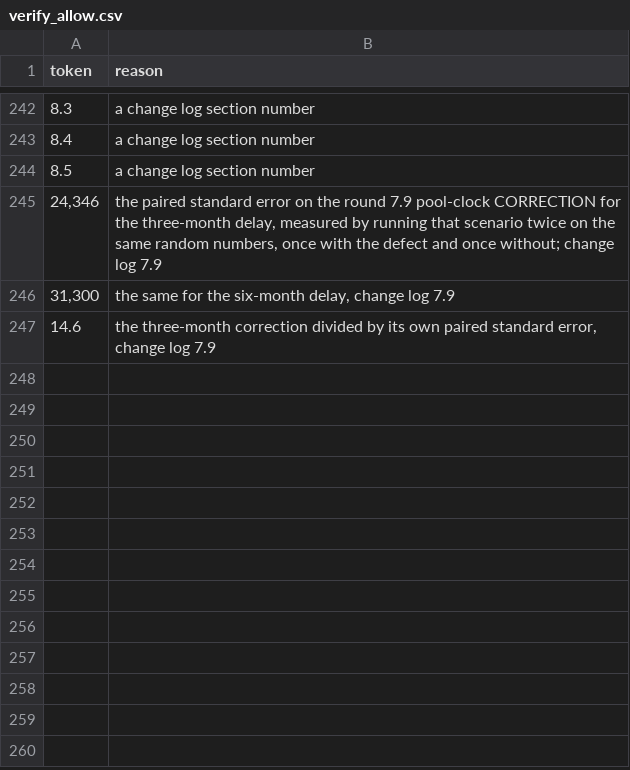
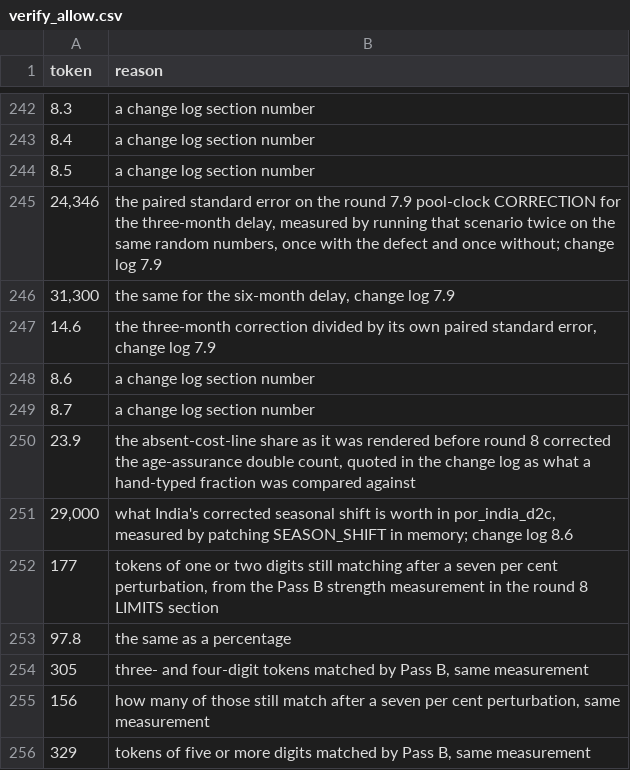
Before and after one commit to sharan50/AI.tutor, a CSV file: econ/verify_allow.csv, drawn as a sheet; only a part is shown, gaps mark what is left out.

```diff
--- a/econ/verify_allow.csv
+++ b/econ/verify_allow.csv
@@ -247 +247,10 @@ token,reason
 14.6,"the three-month correction divided by its own paired standard error, change log 7.9"
+8.6,"a change log section number"
+8.7,"a change log section number"
+23.9,"the absent-cost-line share as it was rendered before round 8 corrected the age-assurance double count, quoted in the change log as what a hand-typed fraction was compared against"
+"29,000","what India's corrected seasonal shift is worth in por_india_d2c, measured by patching SEASON_SHIFT in memory; change log 8.6"
+177,"tokens of one or two digits still matching after a seven per cent perturbation, from the Pass B strength measurement in the round 8 LIMITS section"
+97.8,"the same as a percentage"
+305,"three- and four-digit tokens matched by Pass B, same measurement"
+156,"how many of those still match after a seven per cent perturbation, same measurement"
+329,"tokens of five or more digits matched by Pass B, same measurement"
```
Also changed, not shown: econ/out/figures.csv, econ/out/omissions.csv, 8 other files.
